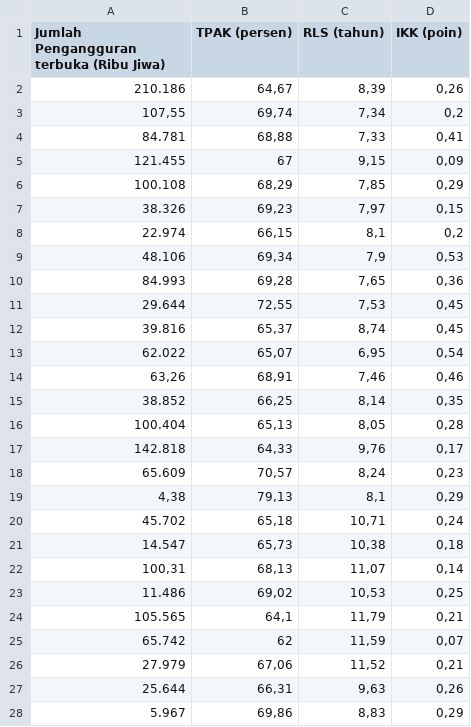
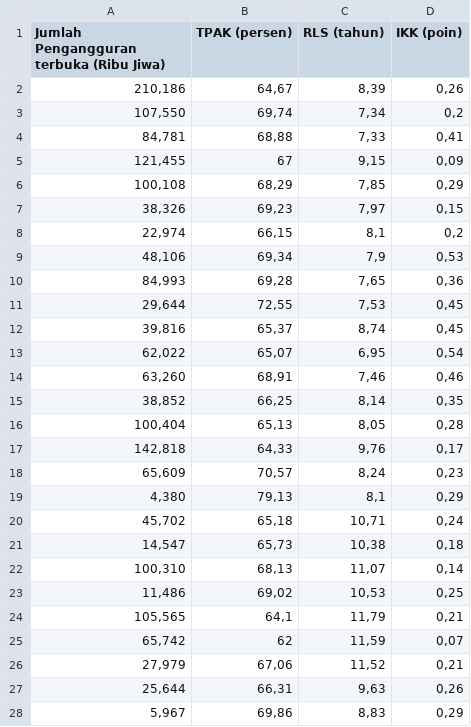
Before and after one commit to jessica157/DataLaporanADK, a CSV file: Data Generalized Poisson.csv, drawn as a sheet; only a part is shown; the diff covers the shown part only.

Commit message:
Add files via upload

```diff
--- a/Data Generalized Poisson.csv
+++ b/Data Generalized Poisson.csv
@@ -1,28 +1,28 @@
 Jumlah Pengangguran terbuka (Ribu Jiwa);TPAK (persen);RLS (tahun);IKK (poin)
-210.186;64,67;8,39;0,26
-107,55;69,74;7,34;0,2
-84.781;68,88;7,33;0,41
-121.455;67;9,15;0,09
-100.108;68,29;7,85;0,29
-38.326;69,23;7,97;0,15
-22.974;66,15;8,1;0,2
-48.106;69,34;7,9;0,53
-84.993;69,28;7,65;0,36
-29.644;72,55;7,53;0,45
-39.816;65,37;8,74;0,45
-62.022;65,07;6,95;0,54
-63,26;68,91;7,46;0,46
-38.852;66,25;8,14;0,35
-100.404;65,13;8,05;0,28
-142.818;64,33;9,76;0,17
-65.609;70,57;8,24;0,23
-4,38;79,13;8,1;0,29
-45.702;65,18;10,71;0,24
-14.547;65,73;10,38;0,18
-100,31;68,13;11,07;0,14
-11.486;69,02;10,53;0,25
-105.565;64,1;11,79;0,21
-65.742;62;11,59;0,07
-27.979;67,06;11,52;0,21
-25.644;66,31;9,63;0,26
-5.967;69,86;8,83;0,29
+210,186;64,67;8,39;0,26
+107,550;69,74;7,34;0,2
+84,781;68,88;7,33;0,41
+121,455;67;9,15;0,09
+100,108;68,29;7,85;0,29
+38,326;69,23;7,97;0,15
+22,974;66,15;8,1;0,2
+48,106;69,34;7,9;0,53
+84,993;69,28;7,65;0,36
+29,644;72,55;7,53;0,45
+39,816;65,37;8,74;0,45
+62,022;65,07;6,95;0,54
+63,260;68,91;7,46;0,46
+38,852;66,25;8,14;0,35
+100,404;65,13;8,05;0,28
+142,818;64,33;9,76;0,17
+65,609;70,57;8,24;0,23
+4,380;79,13;8,1;0,29
+45,702;65,18;10,71;0,24
+14,547;65,73;10,38;0,18
+100,310;68,13;11,07;0,14
+11,486;69,02;10,53;0,25
+105,565;64,1;11,79;0,21
+65,742;62;11,59;0,07
+27,979;67,06;11,52;0,21
+25,644;66,31;9,63;0,26
+5,967;69,86;8,83;0,29
```
Also changed, not shown: 8 edited cells elsewhere in this file.
